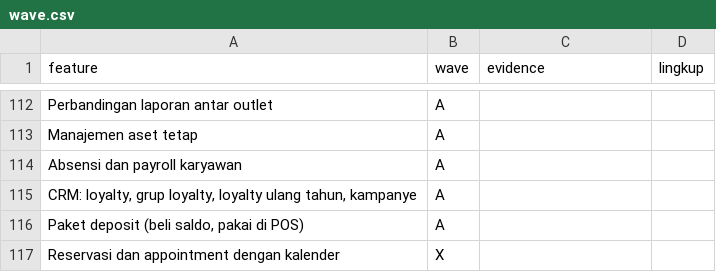
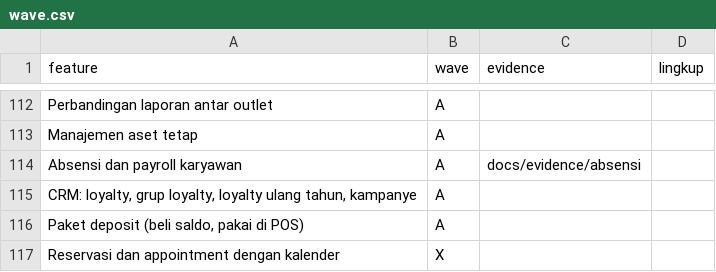
Before and after one commit to louisf2803/cg-pos, a CSV file: docs/wave.csv, drawn as a sheet; only a part is shown, gaps mark what is left out.

```diff
--- a/docs/wave.csv
+++ b/docs/wave.csv
@@ -113,3 +113,3 @@ Perbandingan laporan antar outlet,A,,
 Manajemen aset tetap,A,,
-Absensi dan payroll karyawan,A,,
+Absensi dan payroll karyawan,A,docs/evidence/absensi,
 "CRM: loyalty, grup loyalty, loyalty ulang tahun, kampanye",A,,
```
Also changed, not shown: docs/features.csv, 3 other files.
